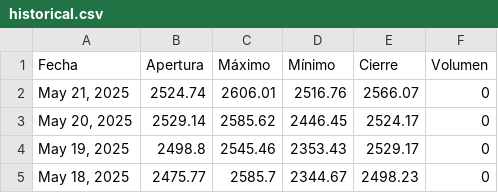
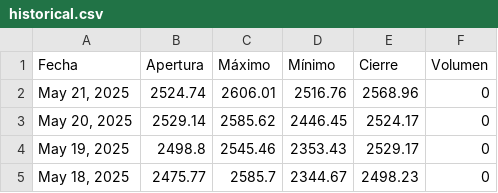
Before and after one commit to jimymora25/Tarea_2_Proyecto_Integrado_V, a CSV file: src/proyecto/static/data/historical.csv, drawn as a sheet; only a part is shown.

```diff
--- a/src/proyecto/static/data/historical.csv
+++ b/src/proyecto/static/data/historical.csv
@@ -1,3 +1,3 @@
 Fecha,Apertura,Máximo,Mínimo,Cierre,Volumen
-"May 21, 2025",2524.74,2606.01,2516.76,2566.07,0
+"May 21, 2025",2524.74,2606.01,2516.76,2568.96,0
 "May 20, 2025",2529.14,2585.62,2446.45,2524.17,0
```
Also changed, not shown: 6 other files.
